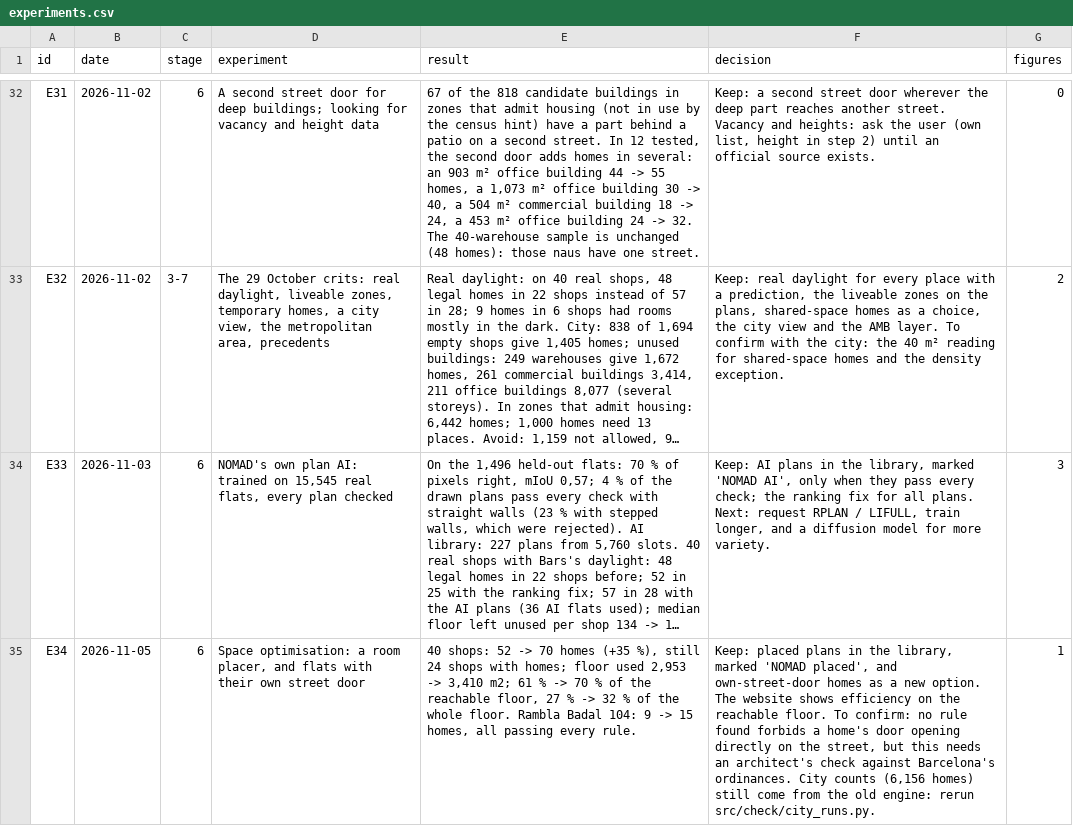
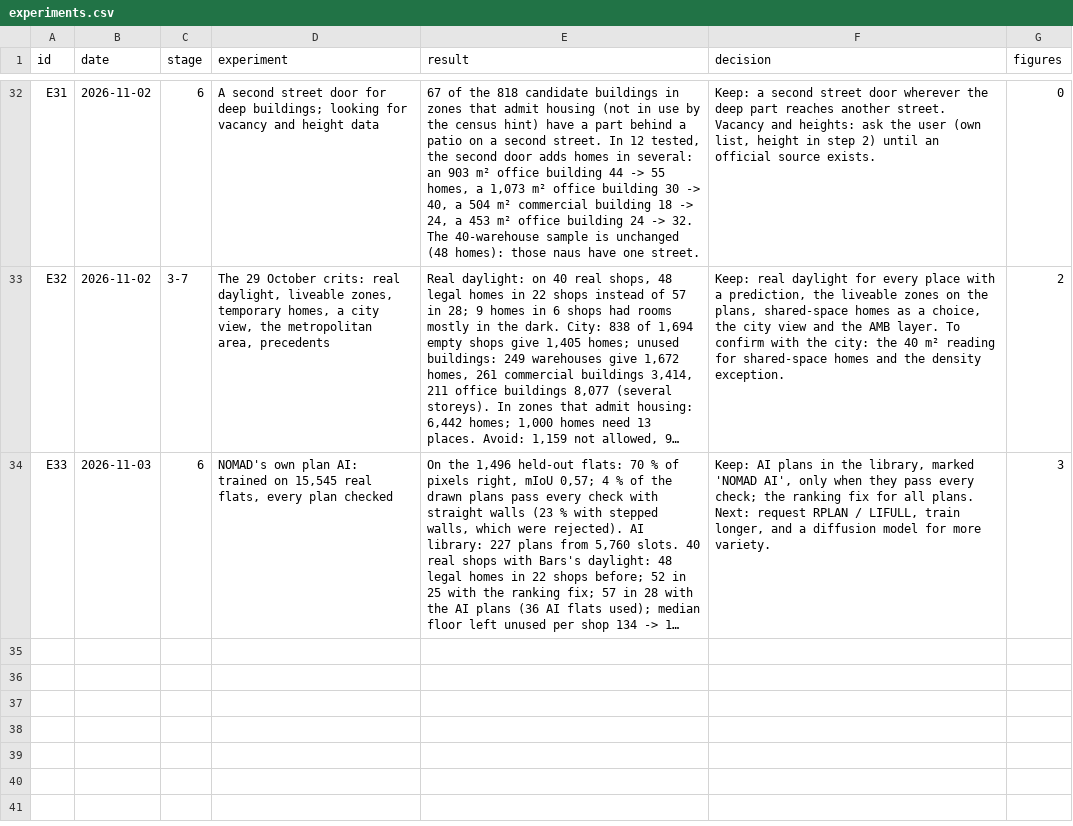
Before and after one commit to iaac-maai/nomad, a CSV file: Bhavini_NOMAD Files/06_Results/dashboard/dashboard_data/experiments.csv, drawn as a sheet; only a part is shown, gaps mark what is left out; long unchanged cells end in …; the diff names each change by its address in the sheet, - before the commit and + after, or states it on an @@ line.

```diff
--- a/Bhavini_NOMAD Files/06_Results/dashboard/dashboard_data/experiments.csv
+++ b/Bhavini_NOMAD Files/06_Results/dashboard/dashboard_data/experiments.csv
-row 35: E34 | 2026-11-05 | 6 | Space optimisation: a room placer, and flats with their own street door | 40 shops: 52 -> 70 homes (+35 %), still 24 shops with homes; floor used 2,953 -> 3,410 m2; 61 % -> 70 % of the reachable floor, 27 % -> 32 % of the whole floor. Rambla Badal 104: 9 -> 15 homes, all passing every rule. | Keep: placed plans in the library, marked 'NOMAD placed', and own-street-door homes as a new option. The website shows efficiency on the reachable floor. To confirm: no rule found forbids a home's door opening directly on the street, but this needs an architect's check against Barcelona's ordinances. City counts (6,156 homes) still come from the old engine: rerun src/check/city_runs.py. | 1
```
Also changed, not shown: Bhavini_NOMAD Files/06_Results/dashboard/dashboard_data/headline.csv, 26 other files.
